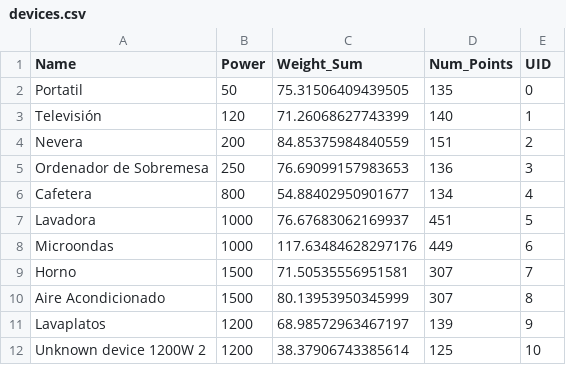
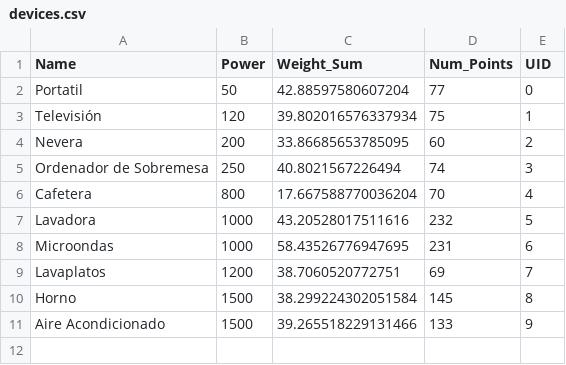
Before and after one commit to glpcc/U-Challenge-VASS, a CSV file: data/devices.csv, drawn as a sheet.

```diff
--- a/data/devices.csv
+++ b/data/devices.csv
@@ -1,12 +1,11 @@
 Name,Power,Weight_Sum,Num_Points,UID
-Portatil,50,75.31506409439505,135,0
-Televisión,120,71.26068627743399,140,1
-Nevera,200,84.85375984840559,151,2
-Ordenador de Sobremesa,250,76.69099157983653,136,3
-Cafetera,800,54.88402950901677,134,4
-Lavadora,1000,76.67683062169937,451,5
-Microondas,1000,117.63484628297176,449,6
-Horno,1500,71.50535556951581,307,7
-Aire Acondicionado,1500,80.13953950345999,307,8
-Lavaplatos,1200,68.98572963467197,139,9
-Unknown device 1200W 2,1200,38.37906743385614,125,10
+Portatil,50,42.88597580607204,77,0
+Televisión,120,39.802016576337934,75,1
+Nevera,200,33.86685653785095,60,2
+Ordenador de Sobremesa,250,40.8021567226494,74,3
+Cafetera,800,17.667588770036204,70,4
+Lavadora,1000,43.20528017511616,232,5
+Microondas,1000,58.43526776947695,231,6
+Lavaplatos,1200,38.7060520772751,69,7
+Horno,1500,38.299224302051584,145,8
+Aire Acondicionado,1500,39.265518229131466,133,9
```
Also changed, not shown: 5 other files.
